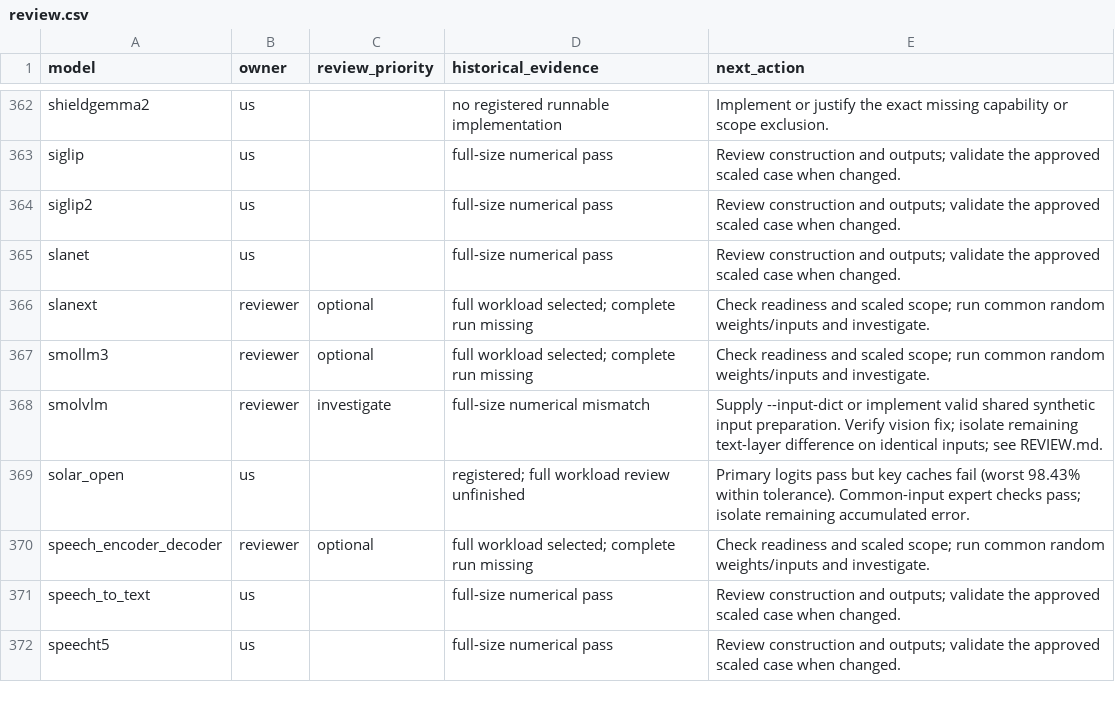
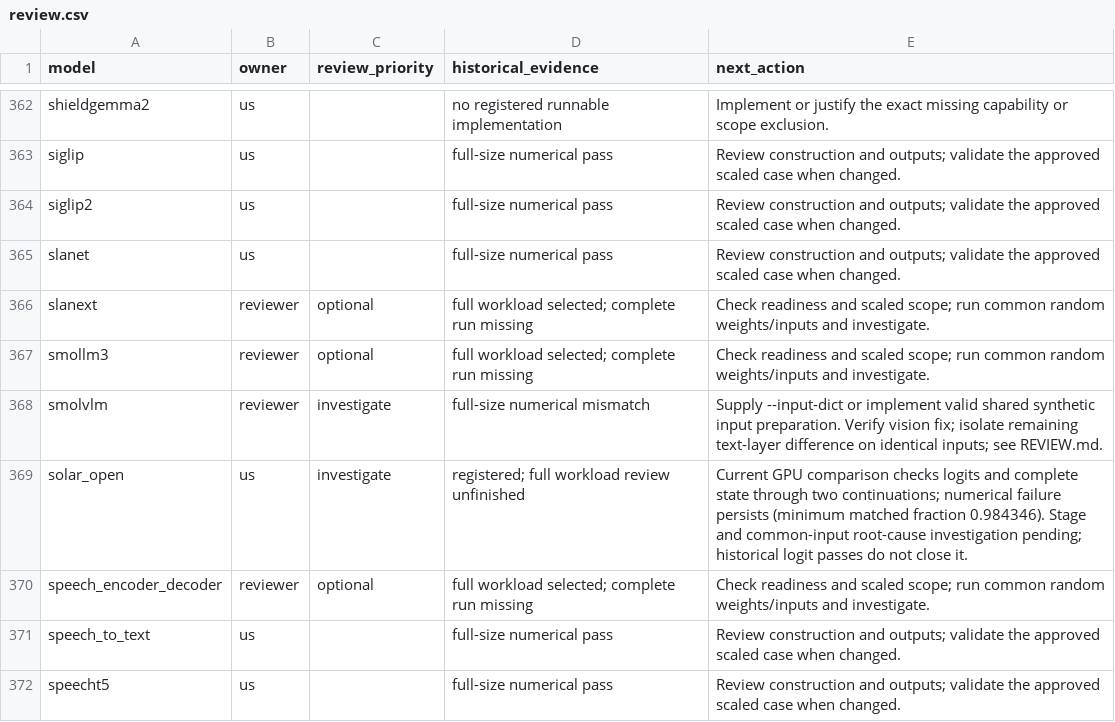
Before and after one commit to Snowflake-AI-Research/fastkernels, a CSV file: fastkernels/hf_coverage/review.csv, drawn as a sheet; only a part is shown, gaps mark what is left out; the diff covers the shown part only.

Commit message:
Check complete hybrid state and exercise BLIP2 random-weight paths

```diff
--- a/fastkernels/hf_coverage/review.csv
+++ b/fastkernels/hf_coverage/review.csv
@@ -368,3 +368,3 @@ smollm3,reviewer,optional,full workload selected; complete run missing,Check rea
 smolvlm,reviewer,investigate,full-size numerical mismatch,Supply --input-dict or implement valid shared synthetic input preparation. Verify vision fix; isolate remaining text-layer difference on identical inputs; see REVIEW.md.
-solar_open,us,,registered; full workload review unfinished,Primary logits pass but key caches fail (worst 98.43% within tolerance). Common-input expert checks pass; isolate remaining accumulated error.
+solar_open,us,investigate,registered; full workload review unfinished,Current GPU comparison checks logits and complete state through two continuations; numerical failure persists (minimum matched fraction 0.984346). Stage and common-input root-cause investigation pending; historical logit passes do not close it.
 speech_encoder_decoder,reviewer,optional,full workload selected; complete run missing,Check readiness and scaled scope; run common random weights/inputs and investigate.
```
Also changed, not shown: 10 edited cells elsewhere in this file, 3 other files.
